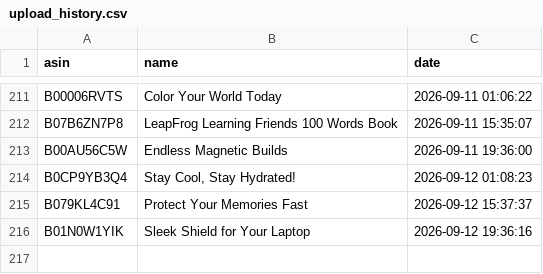
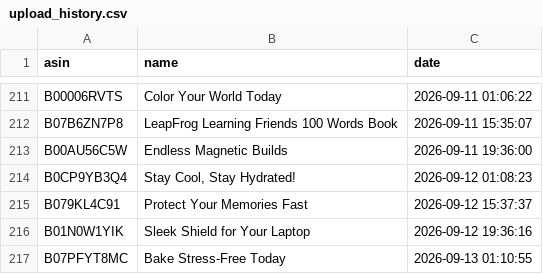
Before and after one commit to smartcartindiaofficial-coder/SmartCart-US, a CSV file: upload_history.csv, drawn as a sheet; only a part is shown, gaps mark what is left out; the diff names each change by its address in the sheet, - before the commit and + after, or states it on an @@ line.

```diff
--- a/upload_history.csv
+++ b/upload_history.csv
+row 217: B07PFYT8MC | Bake Stress-Free Today | 2026-09-13 01:10:55
```
Also changed, not shown: 29 other files.
